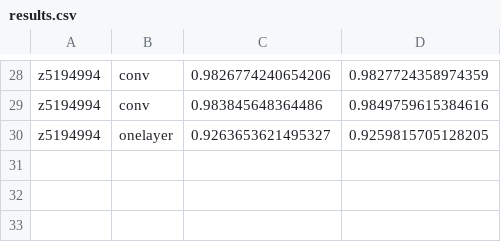
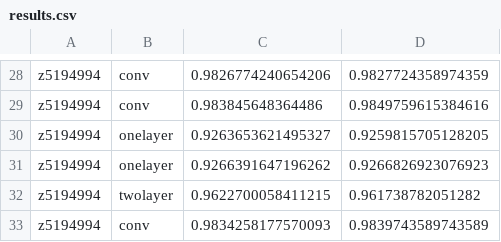
Before and after one commit to divCurlF/COMP9444, a CSV file: Assignment1/results.csv, drawn as a sheet; only a part is shown, gaps mark what is left out.

```diff
--- a/Assignment1/results.csv
+++ b/Assignment1/results.csv
@@ -30 +30,4 @@ z5194994,conv,0.983845648364486,0.9849759615384616
 z5194994,onelayer,0.9263653621495327,0.9259815705128205
+z5194994,onelayer,0.9266391647196262,0.9266826923076923
+z5194994,twolayer,0.9622700058411215,0.961738782051282
+z5194994,conv,0.9834258177570093,0.9839743589743589
```
Also changed, not shown: 1 other file.
